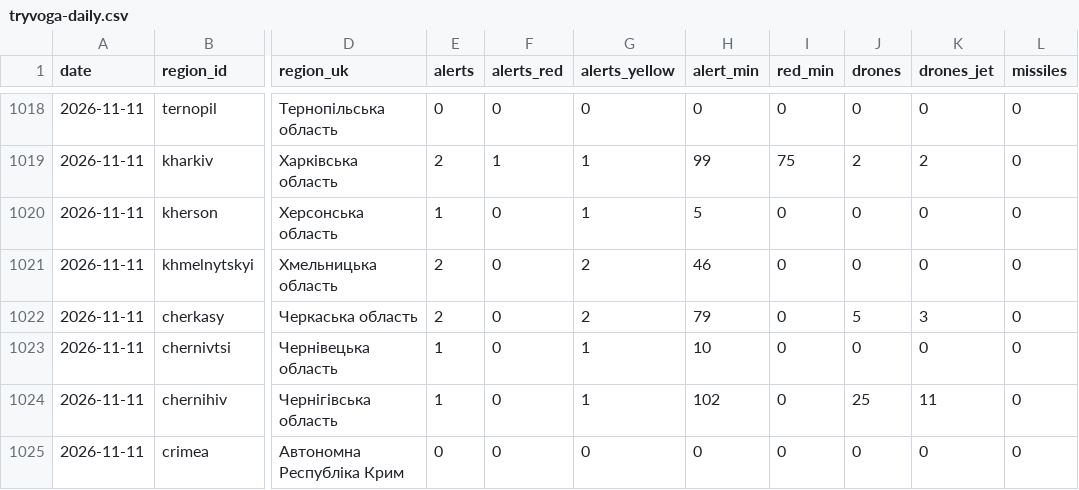
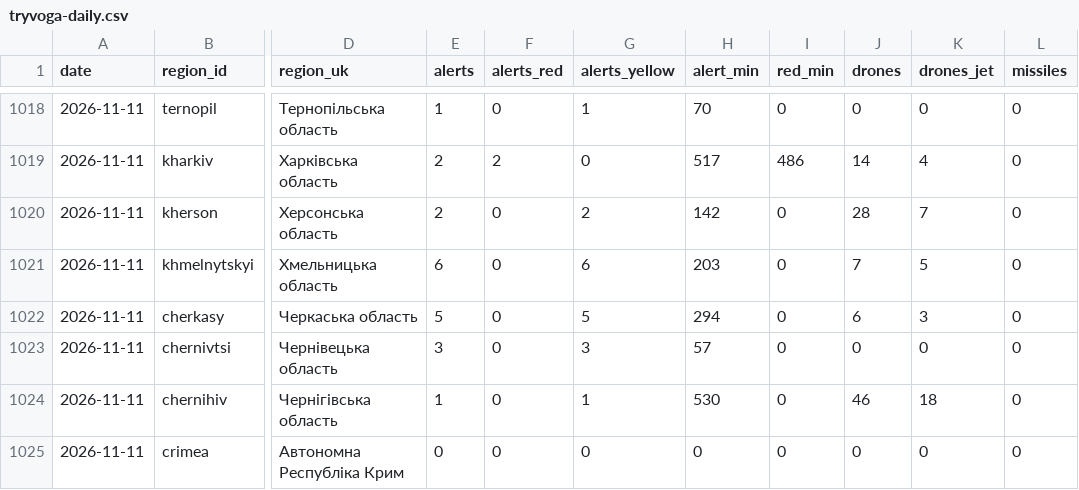
Before and after one commit to share27droid/tryvoga, a CSV file: tryvoga-daily.csv, drawn as a sheet; only a part is shown, gaps mark what is left out; the diff covers the shown part only; the diff names each change by its address in the sheet, - before the commit and + after, or states it on an @@ line.

```diff
--- a/tryvoga-daily.csv
+++ b/tryvoga-daily.csv
-E1018 (alerts): 0
+E1018 (alerts): 1
-G1018 (alerts_yellow): 0
+G1018 (alerts_yellow): 1
-H1018 (alert_min): 0
+H1018 (alert_min): 70
-F1019 (alerts_red): 1
+F1019 (alerts_red): 2
-G1019 (alerts_yellow): 1
+G1019 (alerts_yellow): 0
-H1019 (alert_min): 99
+H1019 (alert_min): 517
-I1019 (red_min): 75
+I1019 (red_min): 486
-J1019 (drones): 2
+J1019 (drones): 14
-K1019 (drones_jet): 2
+K1019 (drones_jet): 4
-E1020 (alerts): 1
+E1020 (alerts): 2
-G1020 (alerts_yellow): 1
+G1020 (alerts_yellow): 2
-H1020 (alert_min): 5
+H1020 (alert_min): 142
-J1020 (drones): 0
+J1020 (drones): 28
-K1020 (drones_jet): 0
+K1020 (drones_jet): 7
-E1021 (alerts): 2
+E1021 (alerts): 6
-G1021 (alerts_yellow): 2
+G1021 (alerts_yellow): 6
-H1021 (alert_min): 46
+H1021 (alert_min): 203
-J1021 (drones): 0
+J1021 (drones): 7
-K1021 (drones_jet): 0
+K1021 (drones_jet): 5
-E1022 (alerts): 2
+E1022 (alerts): 5
-G1022 (alerts_yellow): 2
+G1022 (alerts_yellow): 5
-H1022 (alert_min): 79
+H1022 (alert_min): 294
-J1022 (drones): 5
+J1022 (drones): 6
-E1023 (alerts): 1
+E1023 (alerts): 3
-G1023 (alerts_yellow): 1
+G1023 (alerts_yellow): 3
-H1023 (alert_min): 10
+H1023 (alert_min): 57
-H1024 (alert_min): 102
+H1024 (alert_min): 530
-J1024 (drones): 25
+J1024 (drones): 46
-K1024 (drones_jet): 11
+K1024 (drones_jet): 18
```
Also changed, not shown: 70 edited cells elsewhere in this file, tryvoga-alerts.csv, tryvoga-nights.csv, 4 other files.
